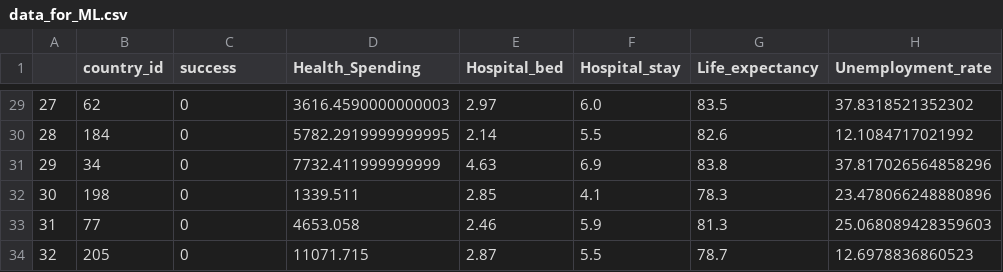
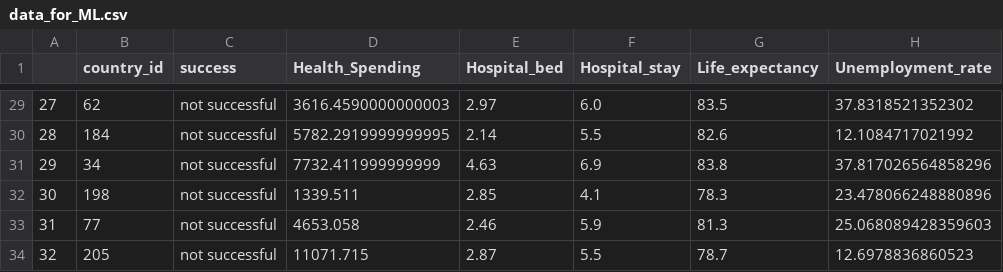
Before and after one commit to jiroken25/final-project, a CSV file: resources/data_for_ML.csv, drawn as a sheet; only a part is shown, gaps mark what is left out; the diff covers the shown part only; the diff names each change by its address in the sheet, - before the commit and + after, or states it on an @@ line.

```diff
--- a/resources/data_for_ML.csv
+++ b/resources/data_for_ML.csv
-C29:C34 (success): 0
+C29:C34 (success): not successful
```
Also changed, not shown: 27 edited cells elsewhere in this file, 9 other files.
